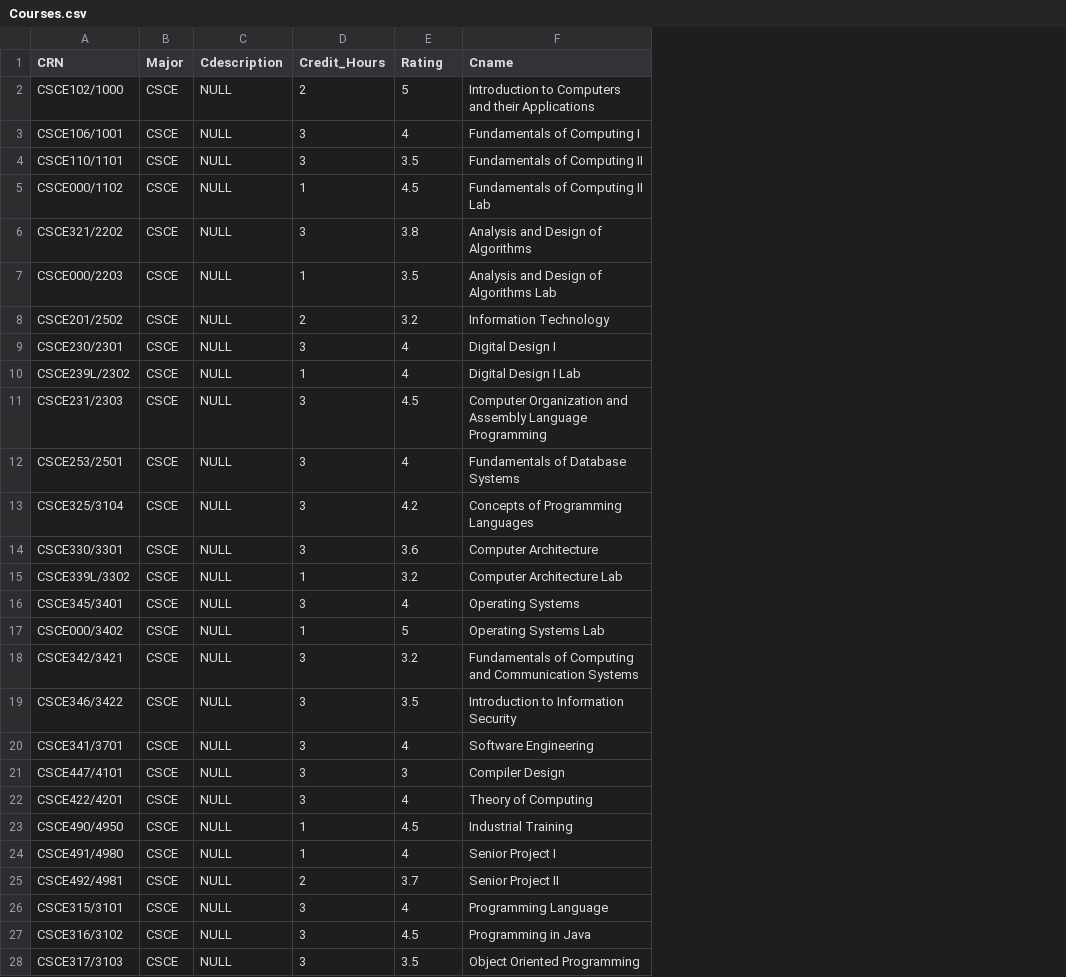
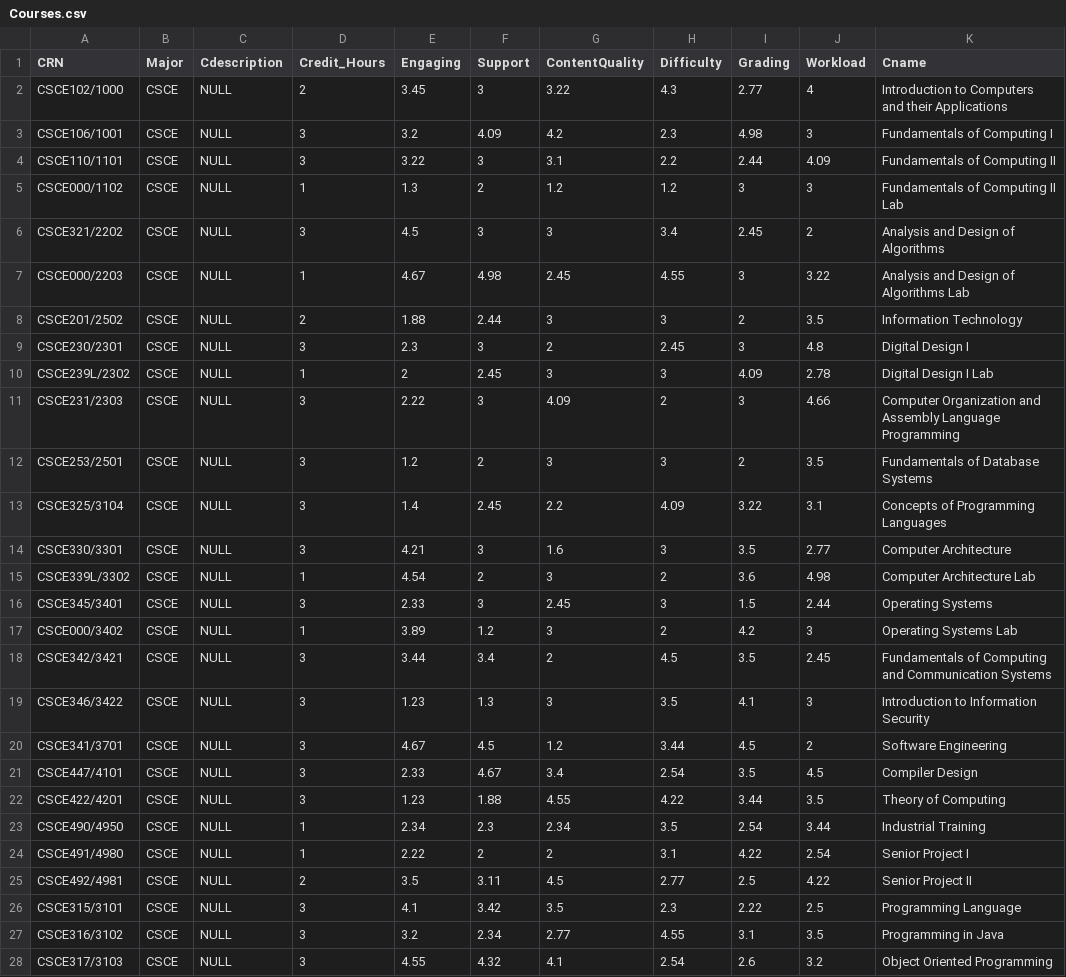
Before and after one commit to Ahmed-Waseem77/valuni, a CSV file: valuni_wd/src/csvs/Courses.csv, drawn as a sheet; only a part is shown; addresses are those after the commit; the diff covers the shown part only; the diff names each change by its address in the sheet, - before the commit and + after, or states it on an @@ line.

```diff
--- a/valuni_wd/src/csvs/Courses.csv
+++ b/valuni_wd/src/csvs/Courses.csv
+column E (Engaging), rows 2-28: 3.45 | 3.2 | 3.22 | 1.3 | 4.5 | 4.67 | 1.88 | 2.3 | 2 | 2.22 | 1.2 | 1.4 | 4.21 | 4.54 | 2.33 | 3.89 | 3.44 | 1.23 | 4.67 | 2.33 | 1.23 | 2.34 | 2.22 | 3.5 | 4.1 | 3.2 | 4.55
+column F (Support), rows 2-28: 3 | 4.09 | 3 | 2 | 3 | 4.98 | 2.44 | 3 | 2.45 | 3 | 2 | 2.45 | 3 | 2 | 3 | 1.2 | 3.4 | 1.3 | 4.5 | 4.67 | 1.88 | 2.3 | 2 | 3.11 | 3.42 | 2.34 | 4.32
+column G (ContentQuality), rows 2-28: 3.22 | 4.2 | 3.1 | 1.2 | 3 | 2.45 | 3 | 2 | 3 | 4.09 | 3 | 2.2 | 1.6 | 3 | 2.45 | 3 | 2 | 3 | 1.2 | 3.4 | 4.55 | 2.34 | 2 | 4.5 | 3.5 | 2.77 | 4.1
+column H (Difficulty), rows 2-28: 4.3 | 2.3 | 2.2 | 1.2 | 3.4 | 4.55 | 3 | 2.45 | 3 | 2 | 3 | 4.09 | 3 | 2 | 3 | 2 | 4.5 | 3.5 | 3.44 | 2.54 | 4.22 | 3.5 | 3.1 | 2.77 | 2.3 | 4.55 | 2.54
+column J (Workload), rows 2-28: 4 | 3 | 4.09 | 3 | 2 | 3.22 | 3.5 | 4.8 | 2.78 | 4.66 | 3.5 | 3.1 | 2.77 | 4.98 | 2.44 | 3 | 2.45 | 3 | 2 | 4.5 | 3.5 | 3.44 | 2.54 | 4.22 | 2.5 | 3.5 | 3.2
-I1: Rating
+I1: Grading
-I2 (Grading): 5
+I2 (Grading): 2.77
-I3 (Grading): 4
+I3 (Grading): 4.98
-I4 (Grading): 3.5
+I4 (Grading): 2.44
-I5 (Grading): 4.5
+I5 (Grading): 3
-I6 (Grading): 3.8
+I6 (Grading): 2.45
-I7 (Grading): 3.5
+I7 (Grading): 3
-I8 (Grading): 3.2
+I8 (Grading): 2
-I9 (Grading): 4
+I9 (Grading): 3
-I10 (Grading): 4
+I10 (Grading): 4.09
-I11 (Grading): 4.5
+I11 (Grading): 3
-I12 (Grading): 4
+I12 (Grading): 2
-I13 (Grading): 4.2
+I13 (Grading): 3.22
-I14 (Grading): 3.6
+I14 (Grading): 3.5
-I15 (Grading): 3.2
+I15 (Grading): 3.6
-I16 (Grading): 4
+I16 (Grading): 1.5
-I17 (Grading): 5
+I17 (Grading): 4.2
-I18 (Grading): 3.2
+I18 (Grading): 3.5
-I19 (Grading): 3.5
+I19 (Grading): 4.1
-I20 (Grading): 4
+I20 (Grading): 4.5
-I21 (Grading): 3
+I21 (Grading): 3.5
-I22 (Grading): 4
+I22 (Grading): 3.44
-I23 (Grading): 4.5
+I23 (Grading): 2.54
-I24 (Grading): 4
+I24 (Grading): 4.22
-I25 (Grading): 3.7
+I25 (Grading): 2.5
-I26 (Grading): 4
+I26 (Grading): 2.22
-I27 (Grading): 4.5
+I27 (Grading): 3.1
-I28 (Grading): 3.5
+I28 (Grading): 2.6
```
Also changed, not shown: 58 edited cells elsewhere in this file, valuni_wd/src/csvs/Reviews.csv, valuni_wd/src/csvs/Take.csv, 6 other files.
